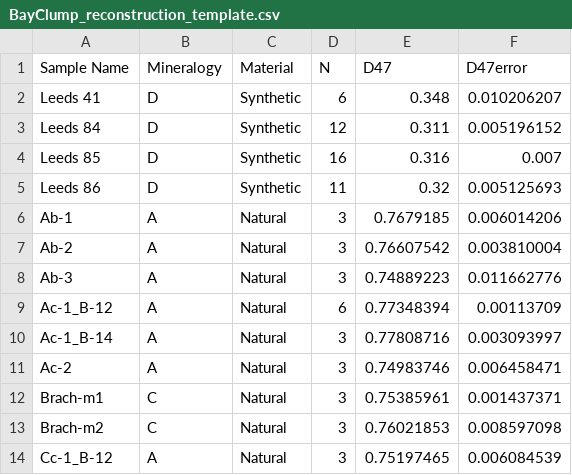
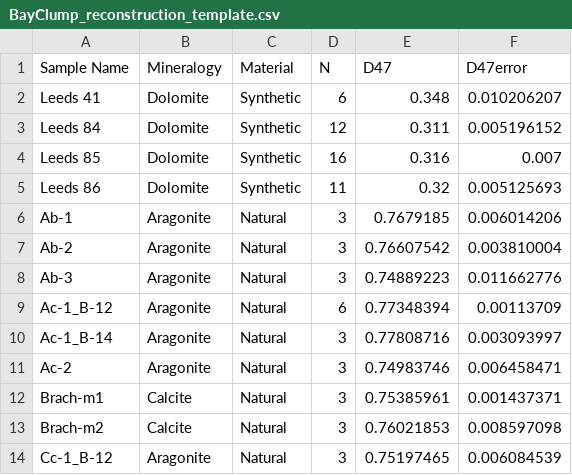
Before and after one commit to Tripati-Lab/BayClump, a CSV file: BayClump_reconstruction_template.csv, drawn as a sheet.

Commit message:
Implemented reconstructions tab

```diff
--- a/BayClump_reconstruction_template.csv
+++ b/BayClump_reconstruction_template.csv
@@ -1,14 +1,14 @@
 Sample Name,Mineralogy,Material,N,D47,D47error
-Leeds 41,D,Synthetic,6,0.348,0.010206207
-Leeds 84,D,Synthetic,12,0.311,0.005196152
-Leeds 85,D,Synthetic,16,0.316,0.007
-Leeds 86,D,Synthetic,11,0.32,0.005125693
-Ab-1,A,Natural,3,0.7679185,0.006014206
-Ab-2,A,Natural,3,0.76607542,0.003810004
-Ab-3,A,Natural,3,0.74889223,0.011662776
-Ac-1_B-12,A,Natural,6,0.77348394,0.00113709
-Ac-1_B-14,A,Natural,3,0.77808716,0.003093997
-Ac-2,A,Natural,3,0.74983746,0.006458471
-Brach-m1,C,Natural,3,0.75385961,0.001437371
-Brach-m2,C,Natural,3,0.76021853,0.008597098
-Cc-1_B-12,A,Natural,3,0.75197465,0.006084539
+Leeds 41,Dolomite,Synthetic,6,0.348,0.010206207
+Leeds 84,Dolomite,Synthetic,12,0.311,0.005196152
+Leeds 85,Dolomite,Synthetic,16,0.316,0.007
+Leeds 86,Dolomite,Synthetic,11,0.32,0.005125693
+Ab-1,Aragonite,Natural,3,0.7679185,0.006014206
+Ab-2,Aragonite,Natural,3,0.76607542,0.003810004
+Ab-3,Aragonite,Natural,3,0.74889223,0.011662776
+Ac-1_B-12,Aragonite,Natural,6,0.77348394,0.00113709
+Ac-1_B-14,Aragonite,Natural,3,0.77808716,0.003093997
+Ac-2,Aragonite,Natural,3,0.74983746,0.006458471
+Brach-m1,Calcite,Natural,3,0.75385961,0.001437371
+Brach-m2,Calcite,Natural,3,0.76021853,0.008597098
+Cc-1_B-12,Aragonite,Natural,3,0.75197465,0.006084539
```
Also changed, not shown: 3 other files.
